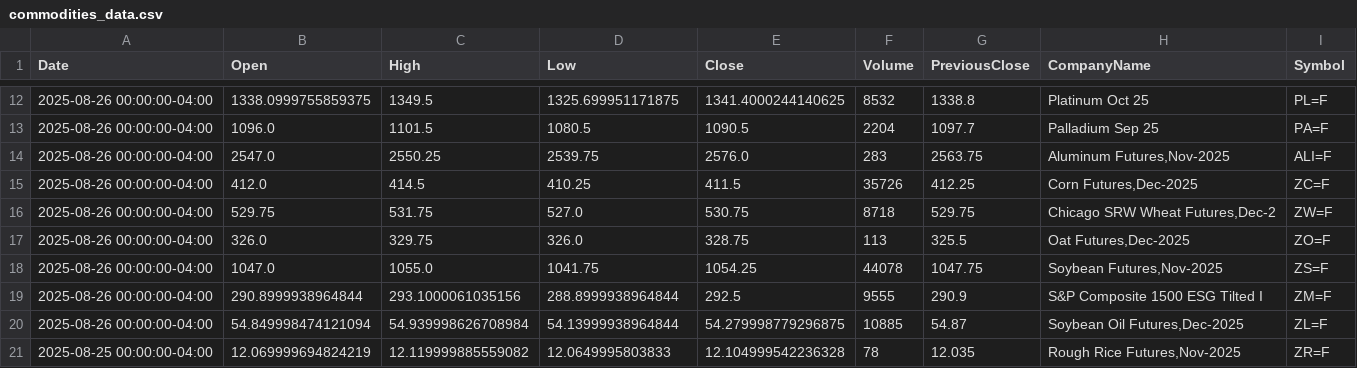
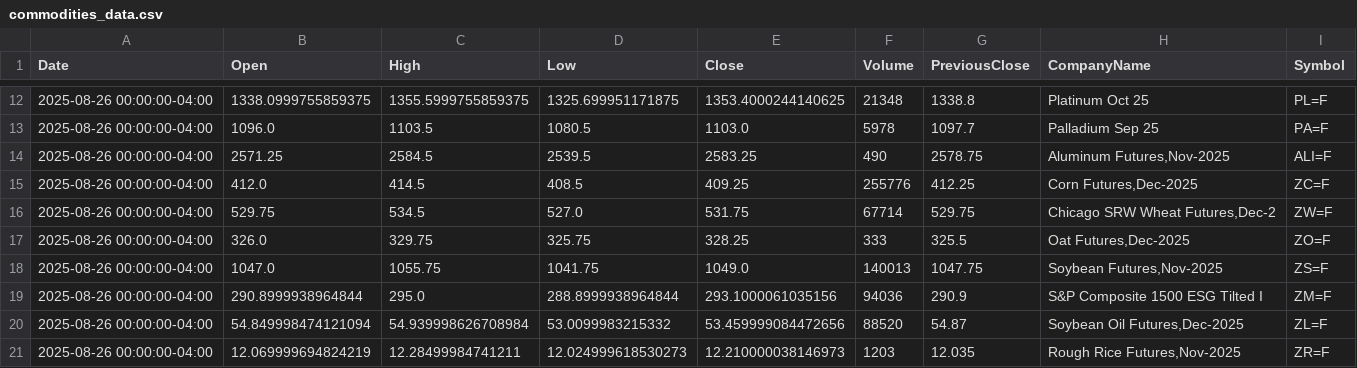
Before and after one commit to JuliaMekarska/PortfolioManagement, a CSV file: src/main/resources/data/commodities_data.csv, drawn as a sheet; only a part is shown, gaps mark what is left out; the diff covers the shown part only.

```diff
--- a/src/main/resources/data/commodities_data.csv
+++ b/src/main/resources/data/commodities_data.csv
@@ -12,10 +12,10 @@
-"2025-08-26 00:00:00-04:00","1338.0999755859375","1349.5","1325.699951171875","1341.4000244140625","8532","1338.8","Platinum Oct 25","PL=F"
-"2025-08-26 00:00:00-04:00","1096.0","1101.5","1080.5","1090.5","2204","1097.7","Palladium Sep 25","PA=F"
-"2025-08-26 00:00:00-04:00","2547.0","2550.25","2539.75","2576.0","283","2563.75","Aluminum Futures,Nov-2025","ALI=F"
-"2025-08-26 00:00:00-04:00","412.0","414.5","410.25","411.5","35726","412.25","Corn Futures,Dec-2025","ZC=F"
-"2025-08-26 00:00:00-04:00","529.75","531.75","527.0","530.75","8718","529.75","Chicago SRW Wheat Futures,Dec-2","ZW=F"
-"2025-08-26 00:00:00-04:00","326.0","329.75","326.0","328.75","113","325.5","Oat Futures,Dec-2025","ZO=F"
-"2025-08-26 00:00:00-04:00","1047.0","1055.0","1041.75","1054.25","44078","1047.75","Soybean Futures,Nov-2025","ZS=F"
-"2025-08-26 00:00:00-04:00","290.8999938964844","293.1000061035156","288.8999938964844","292.5","9555","290.9","S&P Composite 1500 ESG Tilted I","ZM=F"
-"2025-08-26 00:00:00-04:00","54.849998474121094","54.939998626708984","54.13999938964844","54.279998779296875","10885","54.87","Soybean Oil Futures,Dec-2025","ZL=F"
-"2025-08-25 00:00:00-04:00","12.069999694824219","12.119999885559082","12.0649995803833","12.104999542236328","78","12.035","Rough Rice Futures,Nov-2025","ZR=F"
+"2025-08-26 00:00:00-04:00","1338.0999755859375","1355.5999755859375","1325.699951171875","1353.4000244140625","21348","1338.8","Platinum Oct 25","PL=F"
+"2025-08-26 00:00:00-04:00","1096.0","1103.5","1080.5","1103.0","5978","1097.7","Palladium Sep 25","PA=F"
+"2025-08-26 00:00:00-04:00","2571.25","2584.5","2539.5","2583.25","490","2578.75","Aluminum Futures,Nov-2025","ALI=F"
+"2025-08-26 00:00:00-04:00","412.0","414.5","408.5","409.25","255776","412.25","Corn Futures,Dec-2025","ZC=F"
+"2025-08-26 00:00:00-04:00","529.75","534.5","527.0","531.75","67714","529.75","Chicago SRW Wheat Futures,Dec-2","ZW=F"
+"2025-08-26 00:00:00-04:00","326.0","329.75","325.75","328.25","333","325.5","Oat Futures,Dec-2025","ZO=F"
+"2025-08-26 00:00:00-04:00","1047.0","1055.75","1041.75","1049.0","140013","1047.75","Soybean Futures,Nov-2025","ZS=F"
+"2025-08-26 00:00:00-04:00","290.8999938964844","295.0","288.8999938964844","293.1000061035156","94036","290.9","S&P Composite 1500 ESG Tilted I","ZM=F"
+"2025-08-26 00:00:00-04:00","54.849998474121094","54.939998626708984","53.0099983215332","53.459999084472656","88520","54.87","Soybean Oil Futures,Dec-2025","ZL=F"
+"2025-08-26 00:00:00-04:00","12.069999694824219","12.28499984741211","12.024999618530273","12.210000038146973","1203","12.035","Rough Rice Futures,Nov-2025","ZR=F"
```
Also changed, not shown: 4 added rows, 4 removed rows and 47 edited cells elsewhere in this file, src/main/resources/data/etf_data.csv, src/main/resources/data/stocks_data.csv, 6 other files.
